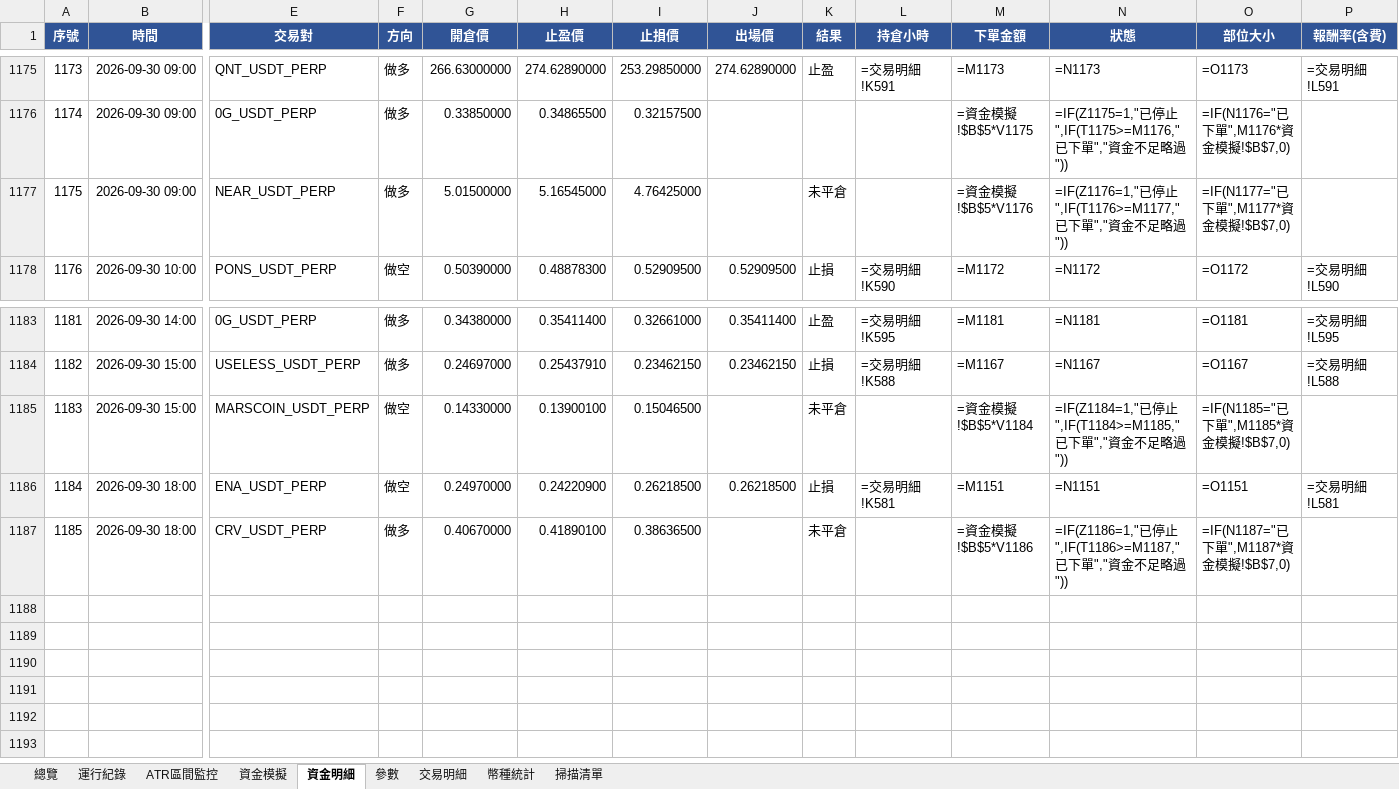
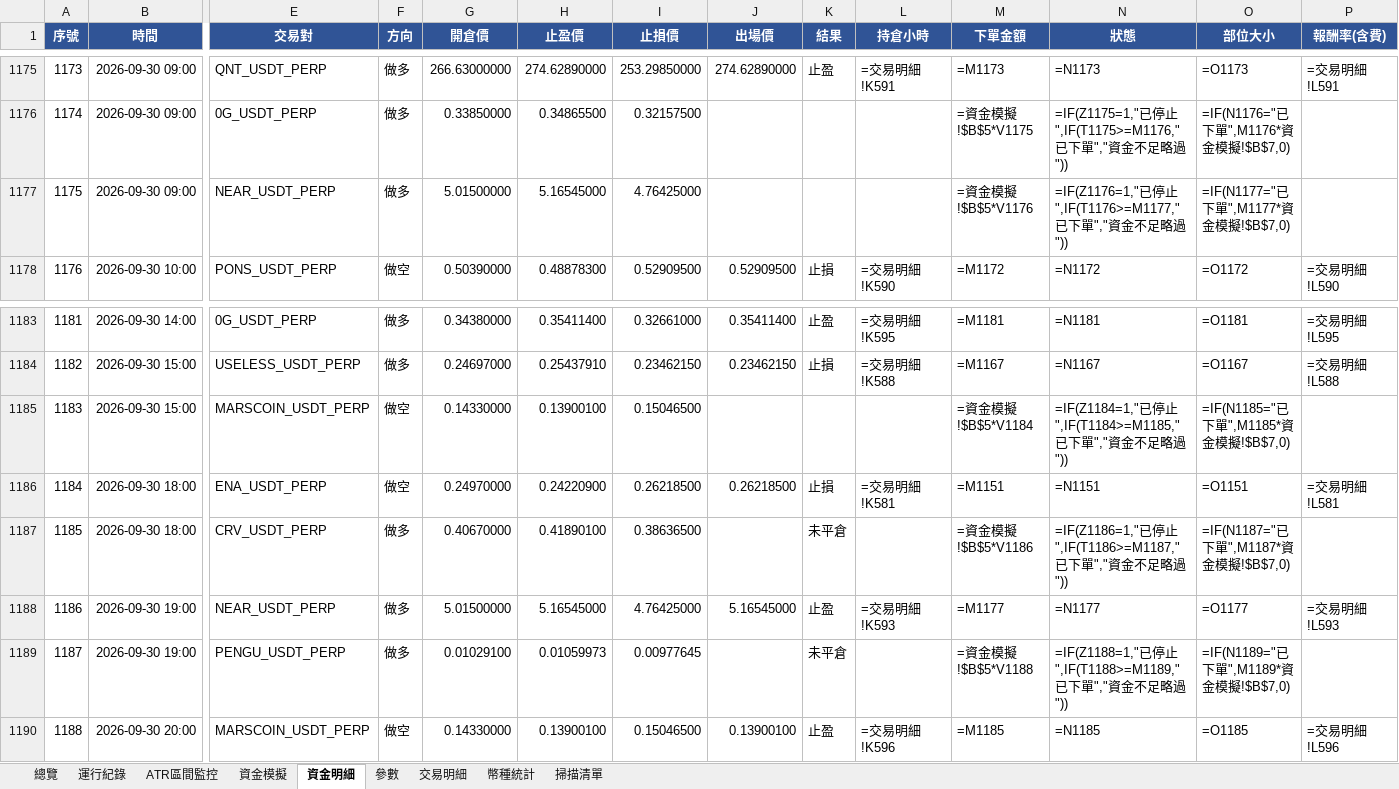
Before and after one commit to timzen43210/Crypto_Trader, an Excel workbook: output/dryrun_watch.xlsx, sheet 資金明細, drawn as a sheet; only a part is shown, gaps mark what is left out; values as stored, in another font and other column widths than the file's, no borders; formulas without a stored value are shown as written; conditional formats not drawn; rows hold the shown columns only; the diff names each change by its address in the sheet, - before the commit and + after, or states it on an @@ line.

```diff
--- a/output/dryrun_watch.xlsx (sheet 資金明細)
+++ b/output/dryrun_watch.xlsx (sheet 資金明細)
-K1177 (結果): 未平倉
+K1177 (結果): (empty)
-K1185 (結果): 未平倉
+K1185 (結果): (empty)
+row 1188: 1186 | 2026-09-30 19:00 | NEAR_USDT_PERP | 做多 | 5.01500000 | 5.16545000 | 4.76425000 | 5.16545000 | 止盈 | =交易明細!K593 | =M1177 | =N1177 | =O1177 | =交易明細!L593
+row 1189: 1187 | 2026-09-30 19:00 | PENGU_USDT_PERP | 做多 | 0.01029100 | 0.01059973 | 0.00977645 |  | 未平倉 |  | =資金模擬!$B$5*V1188 | =IF(Z1188=1,"已停止",IF(T1188>=M1189,"已下單","資金不足略過")) | =IF(N1189="已下單",M1189*資金模擬!$B$7,0)
+row 1190: 1188 | 2026-09-30 20:00 | MARSCOIN_USDT_PERP | 做空 | 0.14330000 | 0.13900100 | 0.15046500 | 0.13900100 | 止盈 | =交易明細!K596 | =M1185 | =N1185 | =O1185 | =交易明細!L596
```
Also changed, not shown: sheet 幣種統計, sheet 交易明細, sheet 總覽, sheet 資金模擬, sheet 運行紀錄, sheet ATR區間監控, 2 more sheets, charts or pictures, output/dryrun_rev.xlsx, output/dryrun_rev_wide.xlsx, 5 other files.
